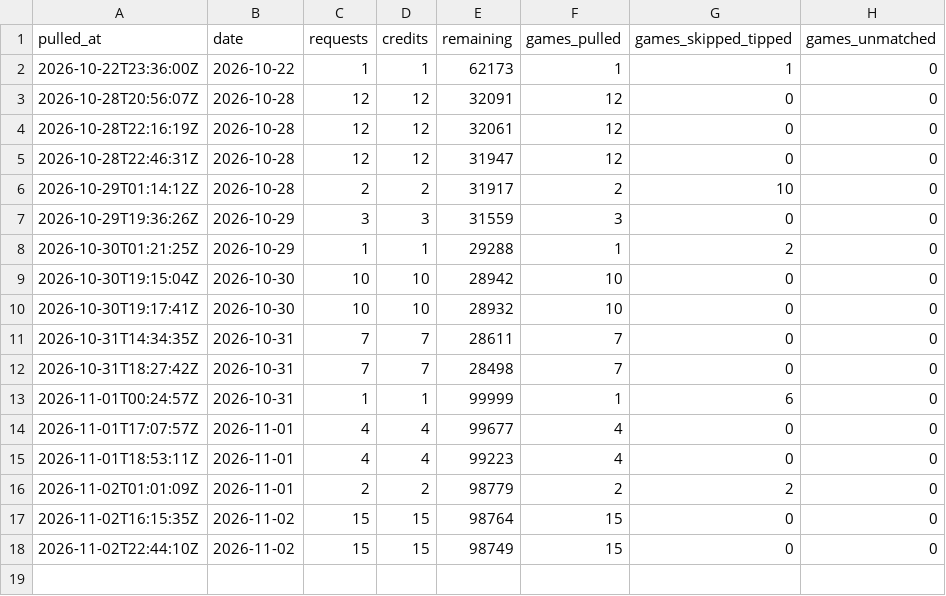
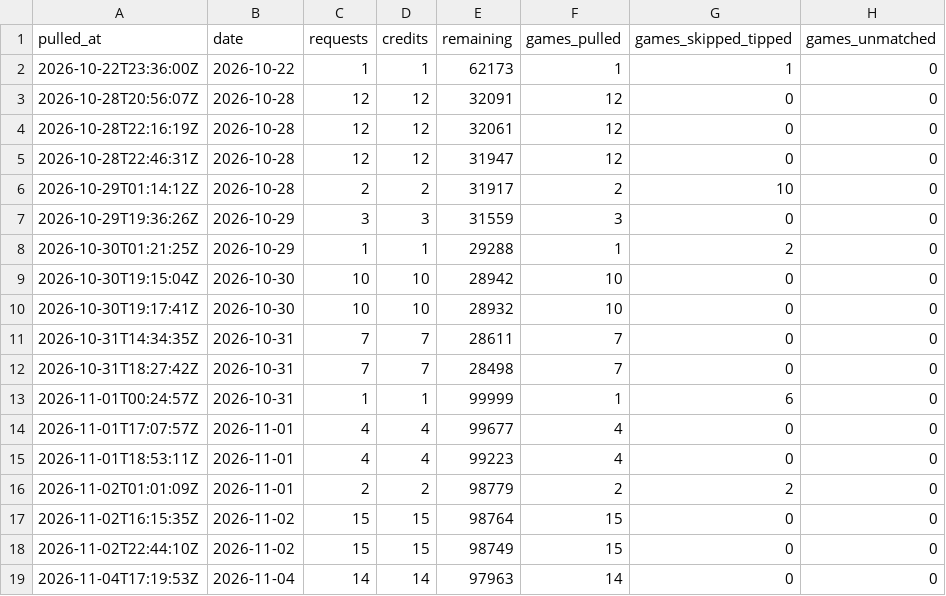
Before and after one commit to macassvic-cmd/arc-lab, a CSV file: data/first_basket_odds_credits.csv, drawn as a sheet; the diff names each change by its address in the sheet, - before the commit and + after, or states it on an @@ line.

```diff
--- a/data/first_basket_odds_credits.csv
+++ b/data/first_basket_odds_credits.csv
+row 19: 2026-11-04T17:19:53Z | 2026-11-04 | 14 | 14 | 97963 | 14 | 0 | 0
```
Also changed, not shown: data/first_basket_method_log.csv, 30 other files.
